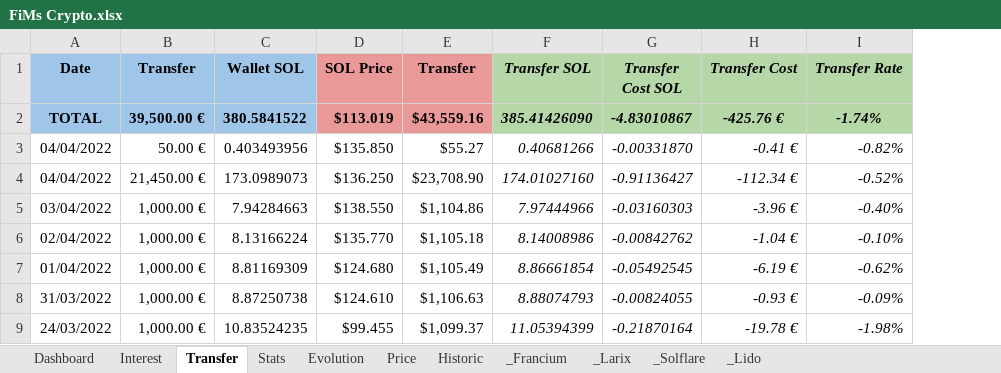
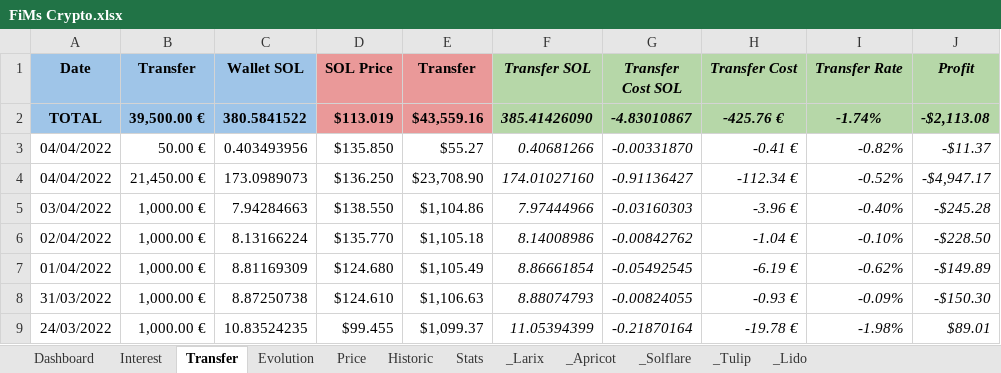
Before and after one commit to flodef/FiMs, an Excel workbook: Data/FiMs Crypto.xlsx, sheet Transfer, drawn as a sheet; only a part is shown; values as stored, in another font and other column widths than the file's, no borders; charts and pictures and conditional formats not drawn; the diff names each change by its address in the sheet, - before the commit and + after, or states it on an @@ line.

```diff
--- a/Data/FiMs Crypto.xlsx (sheet Transfer)
+++ b/Data/FiMs Crypto.xlsx (sheet Transfer)
-sheet tab: _Francium
+sheet tab: _Apricot
+sheet tab: _Tulip
@@ sheet tab order changed: Dashboard | Interest | Transfer | Evolution | Price | Historic | Stats | _Larix | _Apricot | _Solflare | _Tulip | _Lido @@
+column J (Profit), rows 2-9: -$2,113.08 | -$11.37 | -$4,947.17 | -$245.28 | -$228.50 | -$149.89 | -$150.30 | $89.01
```
Also changed, not shown: sheet Dashboard, sheet Interest, sheet _Solflare, sheet _Larix, sheet Price, sheet Evolution, 3 more sheets, formulas that keep their value, charts or pictures, Data/FiMs Main.xlsx, 2 other files.
